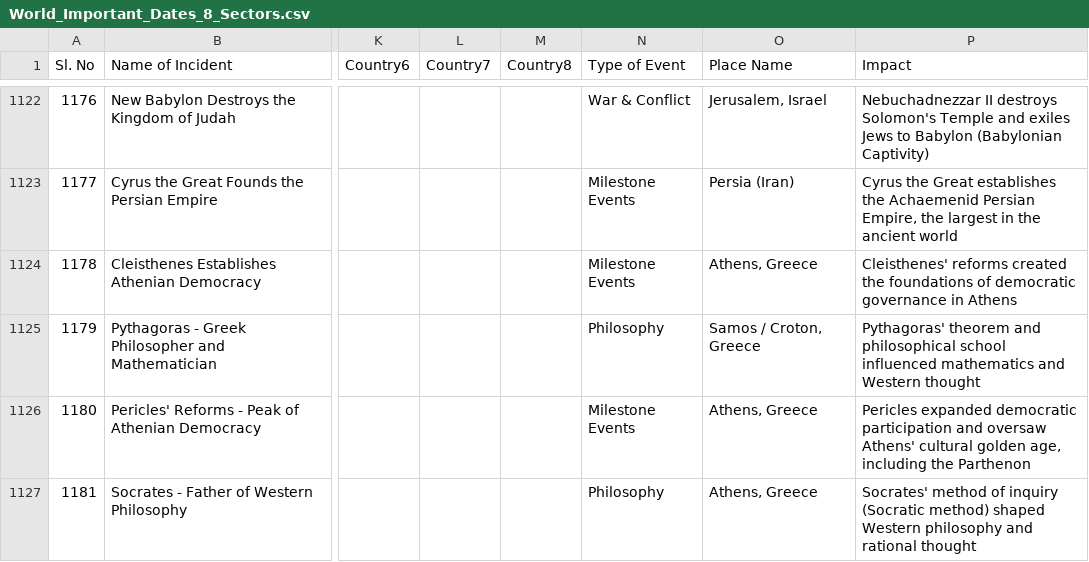
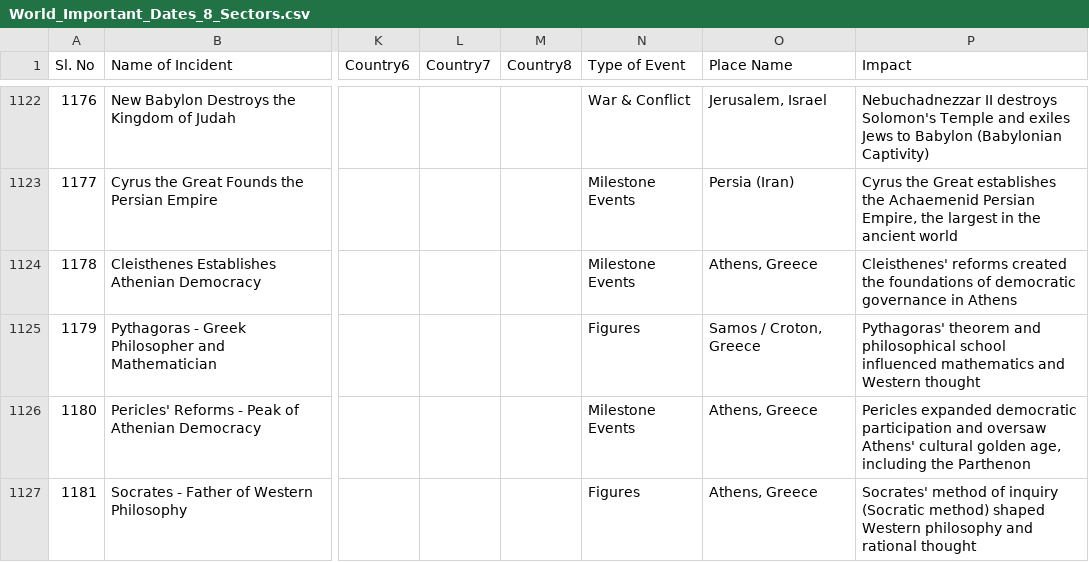
Before and after one commit to Giantnrs/historyvisualization, a CSV file: World_Important_Dates_8_Sectors.csv, drawn as a sheet; only a part is shown, gaps mark what is left out; the diff covers the shown part only; the diff names each change by its address in the sheet, - before the commit and + after, or states it on an @@ line.

```diff
--- a/World_Important_Dates_8_Sectors.csv
+++ b/World_Important_Dates_8_Sectors.csv
-N1125 (Type of Event): Philosophy
+N1125 (Type of Event): Figures
-N1127 (Type of Event): Philosophy
+N1127 (Type of Event): Figures
```
Also changed, not shown: 79 edited cells elsewhere in this file, 2 other files.
